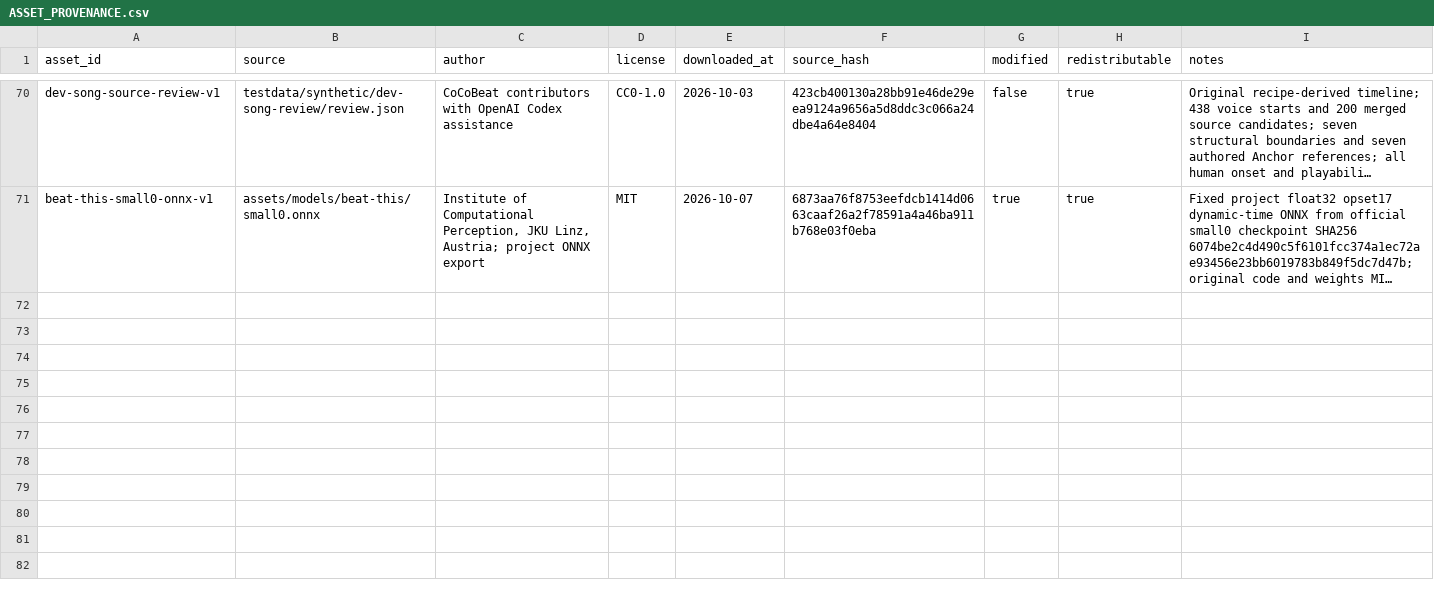
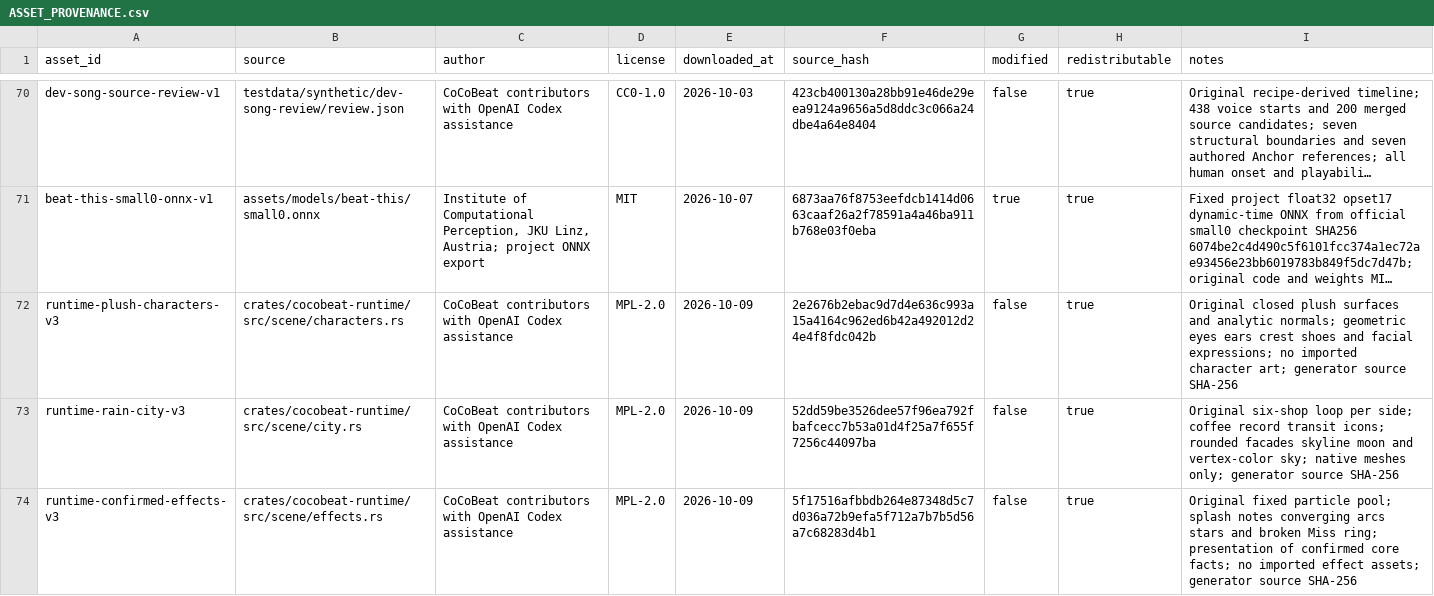
Before and after one commit to Xarth-Mai/CoCoBeat, a CSV file: licenses/ASSET_PROVENANCE.csv, drawn as a sheet; only a part is shown, gaps mark what is left out; long unchanged cells end in …; the diff covers the shown part only; the diff names each change by its address in the sheet, - before the commit and + after, or states it on an @@ line.

Commit message:
feat(scene): polish plush characters and rainy city presentation

```diff
--- a/licenses/ASSET_PROVENANCE.csv
+++ b/licenses/ASSET_PROVENANCE.csv
+row 72: runtime-plush-characters-v3 | crates/cocobeat-runtime/src/scene/characters.rs | CoCoBeat contributors with OpenAI Codex assistance | MPL-2.0 | 2026-10-09 | 2e2676b2ebac9d7d4e636c993a15a4164c962ed6b42a492012d24e4f8fdc042b | false | true | Original closed plush surfaces and analytic normals; geometric eyes ears crest shoes and facial expressions; no imported character art; generator source SHA-256
+row 73: runtime-rain-city-v3 | crates/cocobeat-runtime/src/scene/city.rs | CoCoBeat contributors with OpenAI Codex assistance | MPL-2.0 | 2026-10-09 | 52dd59be3526dee57f96ea792fbafcecc7b53a01d4f25a7f655f7256c44097ba | false | true | Original six-shop loop per side; coffee record transit icons; rounded facades skyline moon and vertex-color sky; native meshes only; generator source SHA-256
+row 74: runtime-confirmed-effects-v3 | crates/cocobeat-runtime/src/scene/effects.rs | CoCoBeat contributors with OpenAI Codex assistance | MPL-2.0 | 2026-10-09 | 5f17516afbbdb264e87348d5c7d036a72b9efa5f712a7b7b5d56a7c68283d4b1 | false | true | Original fixed particle pool; splash notes converging arcs stars and broken Miss ring; presentation of confirmed core facts; no imported effect assets; generator source SHA-256
```
Also changed, not shown: 3 added rows elsewhere in this file, 18 other files.
